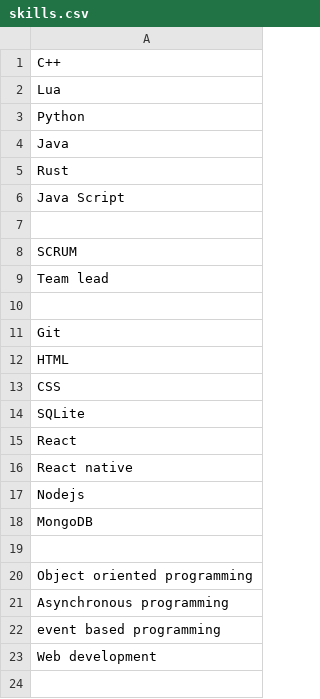
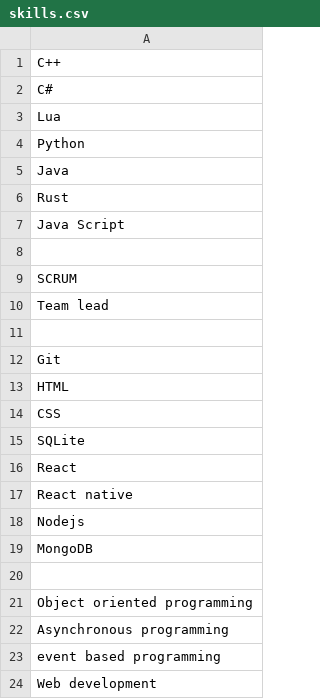
Before and after one commit to Dylan-Beppu/Dylan-Beppu.github.io, a CSV file: assets/skills.csv, drawn as a sheet; the diff names each change by its address in the sheet, - before the commit and + after, or states it on an @@ line.

```diff
--- a/assets/skills.csv
+++ b/assets/skills.csv
+row 2: C#
```
Also changed, not shown: 4 other files.
